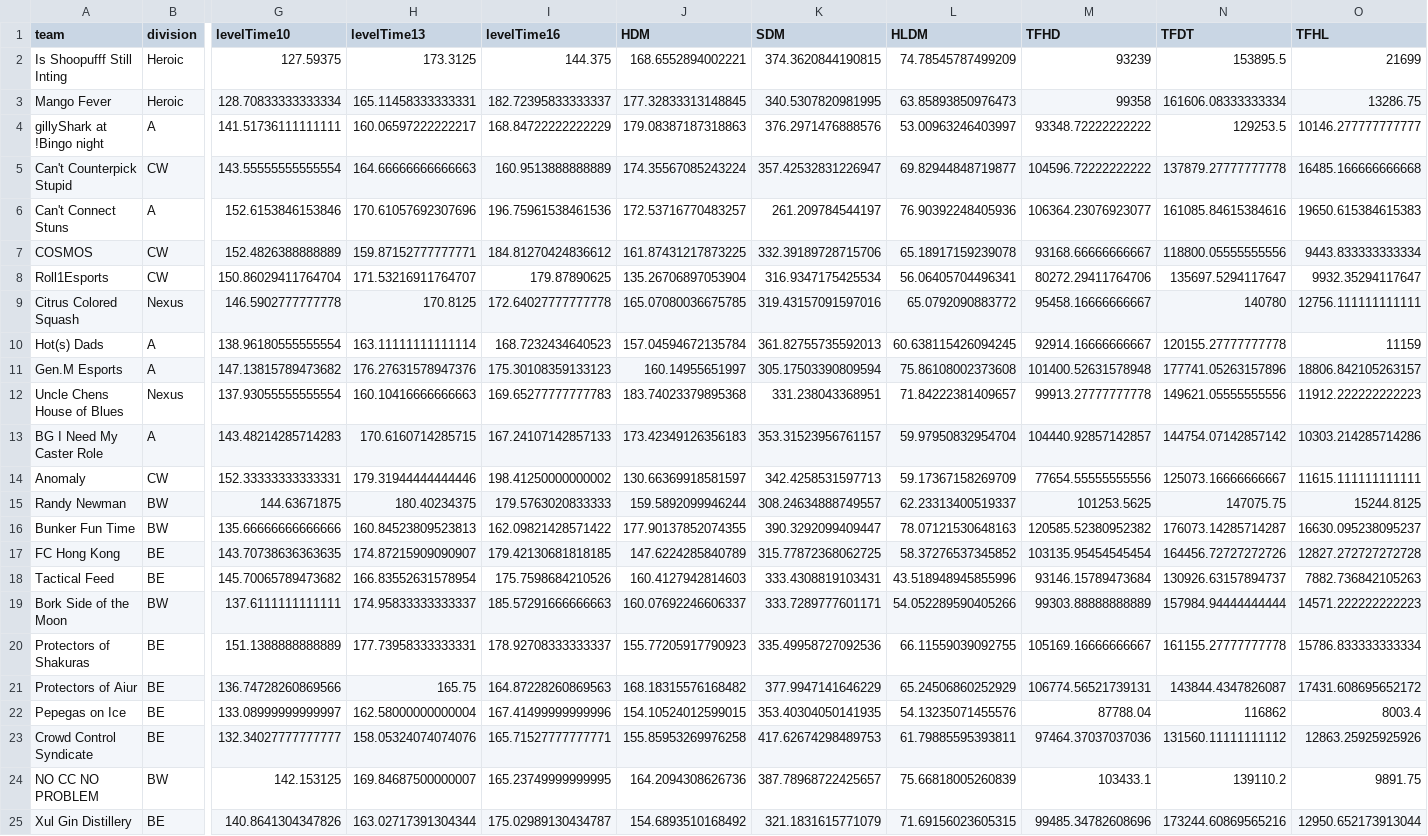
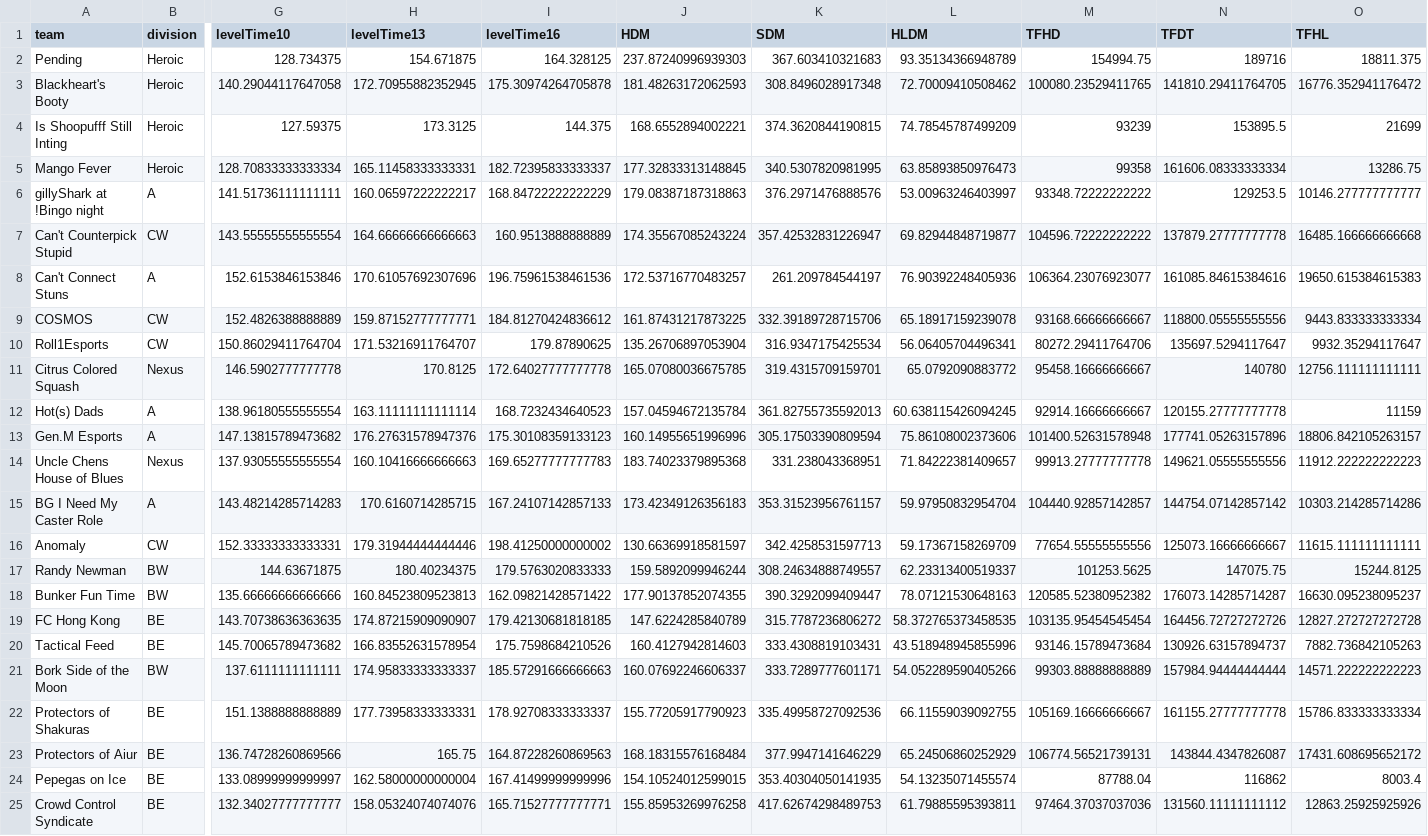
Before and after one commit to patienc3v/patienc3v.github.io, a CSV file: ngs/data/season22team.csv, drawn as a sheet; only a part is shown, gaps mark what is left out; the shorter side is filled out with more unchanged rows; addresses are those after the commit; rows hold the shown columns only; the diff covers the shown part only; the diff names each change by its address in the sheet, - before the commit and + after, or states it on an @@ line.

```diff
--- a/ngs/data/season22team.csv
+++ b/ngs/data/season22team.csv
+row 2: Pending | Heroic | 128.734375 | 154.671875 | 164.328125 | 237.87240996939303 | 367.603410321683 | 93.35134366948789 | 154994.75 | 189716 | 18811.375
+row 3: Blackheart's Booty | Heroic | 140.29044117647058 | 172.70955882352945 | 175.30974264705878 | 181.48263172062593 | 308.8496028917348 | 72.70009410508462 | 100080.23529411765 | 141810.29411764705 | 16776.352941176472
-K11 (SDM): 319.43157091597016
+K11 (SDM): 319.4315709159701
-J13 (HDM): 160.14955651997
+J13 (HDM): 160.14955651996996
-L13 (HLDM): 75.86108002373608
+L13 (HLDM): 75.86108002373606
-K19 (SDM): 315.77872368062725
+K19 (SDM): 315.7787236806272
-L19 (HLDM): 58.37276537345852
+L19 (HLDM): 58.372765373458535
-J23 (HDM): 168.18315576168482
+J23 (HDM): 168.18315576168484
-L24 (HLDM): 54.13235071455576
+L24 (HLDM): 54.13235071455574
```
Also changed, not shown: 2 removed rows and 14 edited cells elsewhere in this file, ngs/data/season22.csv.
